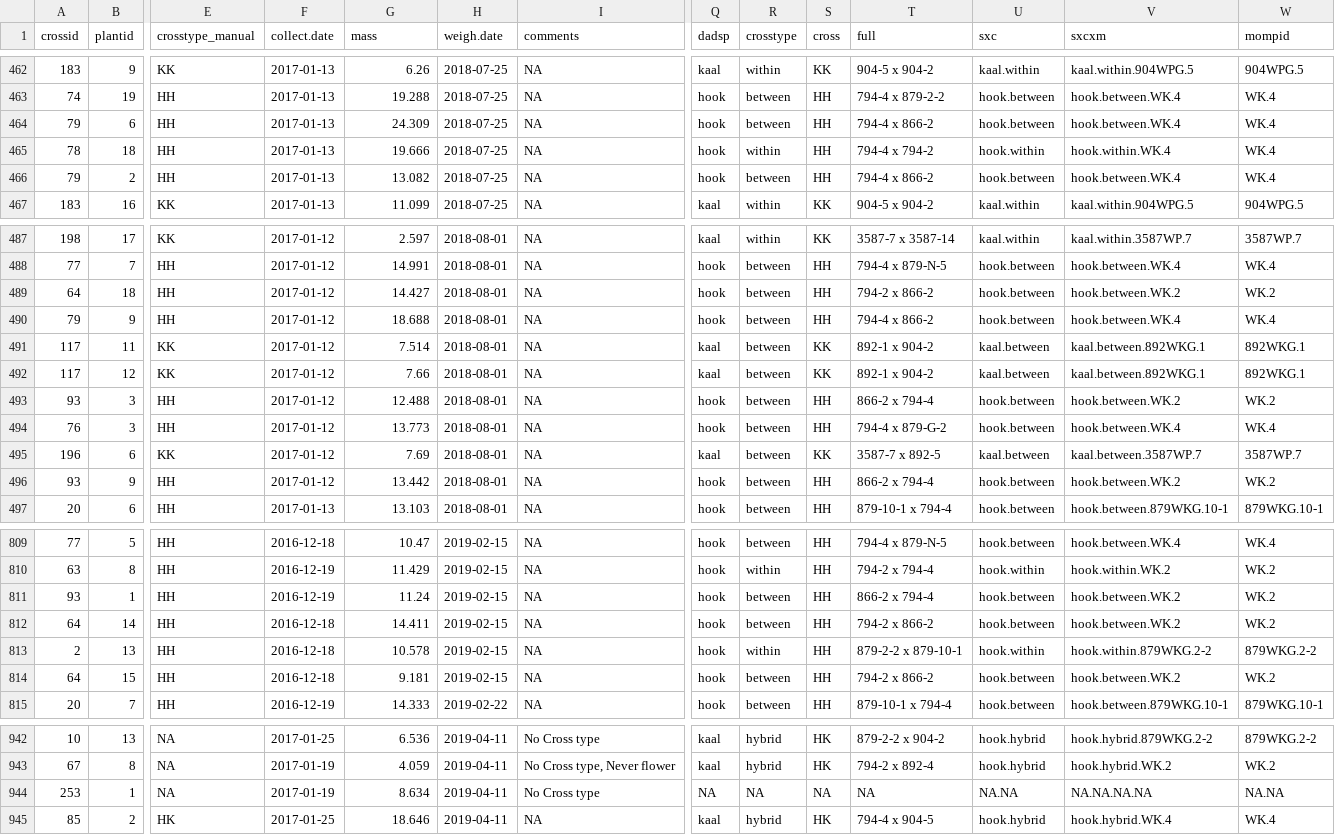
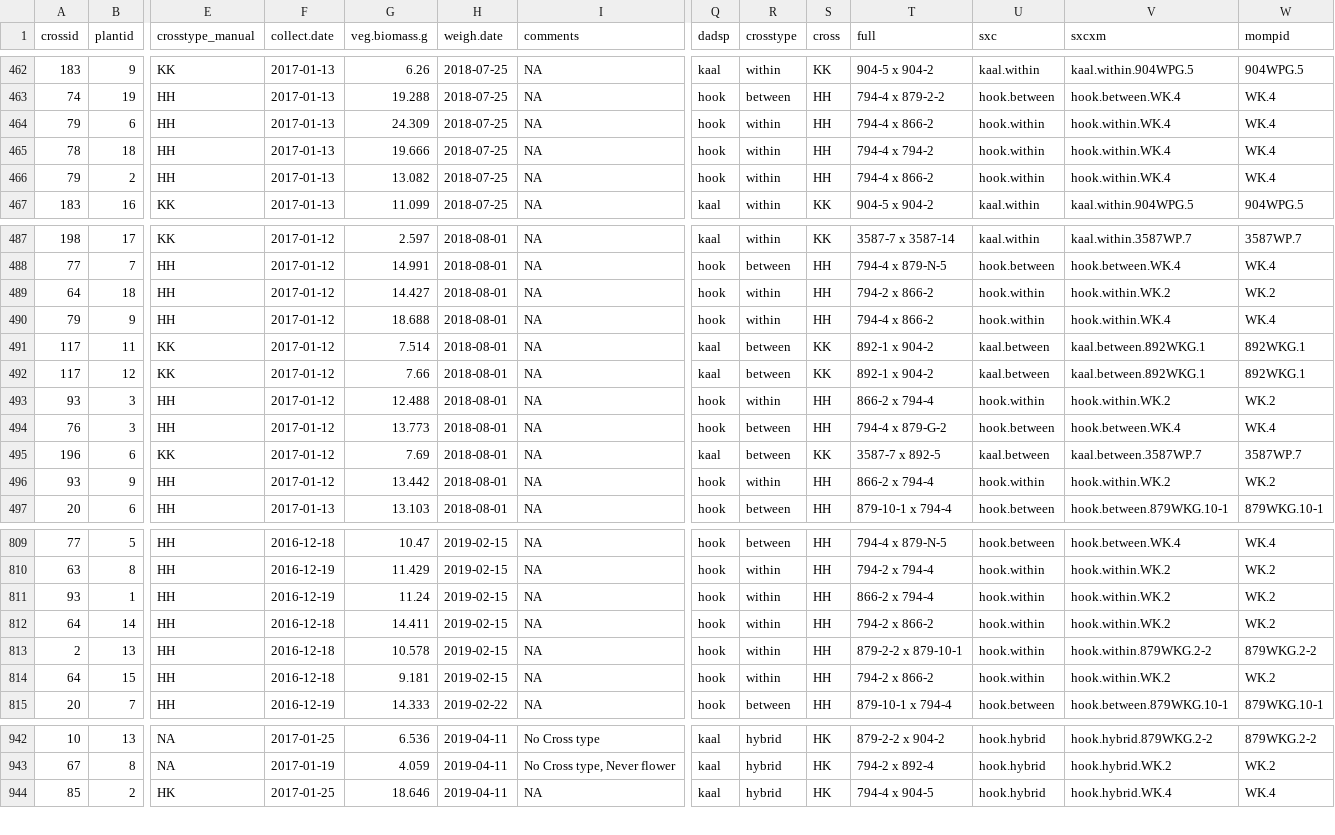
Before and after one commit to jmpowers/schiedea-rims, a TSV file: data/vegbiomass.tsv, drawn as a sheet; only a part is shown, gaps mark what is left out; rows hold the shown columns only; the diff covers the shown part only; the diff names each change by its address in the sheet, - before the commit and + after, or states it on an @@ line.

```diff
--- a/data/vegbiomass.tsv
+++ b/data/vegbiomass.tsv
-G1: mass
+G1: veg.biomass.g
-R464 (crosstype): between
+R464 (crosstype): within
-U464 (sxc): hook.between
+U464 (sxc): hook.within
-V464 (sxcxm): hook.between.WK.4
+V464 (sxcxm): hook.within.WK.4
-R466 (crosstype): between
+R466 (crosstype): within
-U466 (sxc): hook.between
+U466 (sxc): hook.within
-V466 (sxcxm): hook.between.WK.4
+V466 (sxcxm): hook.within.WK.4
-R489:R490 (crosstype): between
+R489:R490 (crosstype): within
-U489:U490 (sxc): hook.between
+U489:U490 (sxc): hook.within
-V489 (sxcxm): hook.between.WK.2
+V489 (sxcxm): hook.within.WK.2
-V490 (sxcxm): hook.between.WK.4
+V490 (sxcxm): hook.within.WK.4
-R493 (crosstype): between
+R493 (crosstype): within
-U493 (sxc): hook.between
+U493 (sxc): hook.within
-V493 (sxcxm): hook.between.WK.2
+V493 (sxcxm): hook.within.WK.2
-R496 (crosstype): between
+R496 (crosstype): within
-U496 (sxc): hook.between
+U496 (sxc): hook.within
-V496 (sxcxm): hook.between.WK.2
+V496 (sxcxm): hook.within.WK.2
-R811:R812 (crosstype): between
+R811:R812 (crosstype): within
-U811:U812 (sxc): hook.between
+U811:U812 (sxc): hook.within
-V811:V812 (sxcxm): hook.between.WK.2
+V811:V812 (sxcxm): hook.within.WK.2
-R814 (crosstype): between
+R814 (crosstype): within
-U814 (sxc): hook.between
+U814 (sxc): hook.within
-V814 (sxcxm): hook.between.WK.2
+V814 (sxcxm): hook.within.WK.2
-row 944: 253 | 1 | NA | 2017-01-19 | 8.634 | 2019-04-11 | No Cross type | NA | NA | NA | NA | NA.NA | NA.NA.NA.NA | NA.NA
```
Also changed, not shown: 114 edited cells elsewhere in this file, data/f1seedmass.tsv, data/inflobiomass.tsv, 9 other files.
